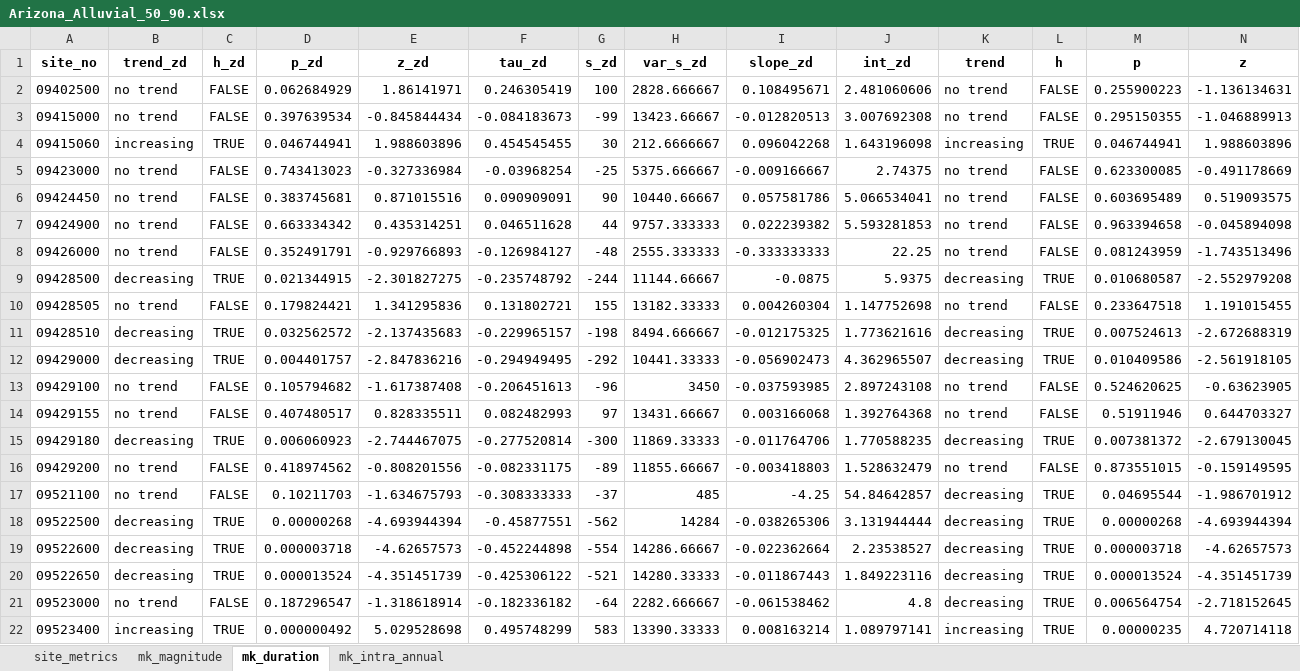
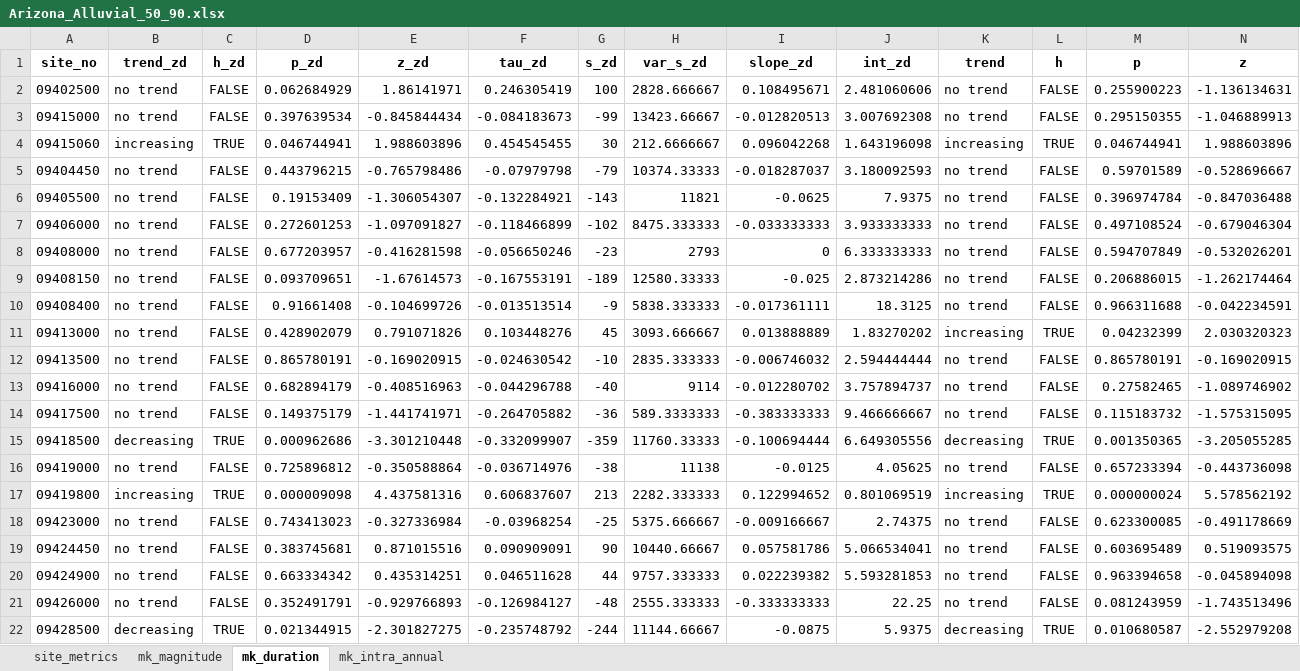
Before and after one commit to AlekWithK/DahlkeLab_LAWR, an Excel workbook: Prelim_Data/Arizona_Alluvial/Arizona_Alluvial_50_90.xlsx, sheet mk_duration, drawn as a sheet; only a part is shown; the shorter side is filled out with more unchanged rows; values as stored, in another font and other column widths than the file's, no borders; rows hold the shown columns only; the diff names each change by its address in the sheet, - before the commit and + after, or states it on an @@ line.

```diff
--- a/Prelim_Data/Arizona_Alluvial/Arizona_Alluvial_50_90.xlsx (sheet mk_duration)
+++ b/Prelim_Data/Arizona_Alluvial/Arizona_Alluvial_50_90.xlsx (sheet mk_duration)
+row 5: 09404450 | no trend | FALSE | 0.443796215 | -0.765798486 | -0.07979798 | -79 | 10374.33333 | -0.018287037 | 3.180092593 | no trend | FALSE | 0.59701589 | -0.528696667
+row 6: 09405500 | no trend | FALSE | 0.19153409 | -1.306054307 | -0.132284921 | -143 | 11821 | -0.0625 | 7.9375 | no trend | FALSE | 0.396974784 | -0.847036488
+row 7: 09406000 | no trend | FALSE | 0.272601253 | -1.097091827 | -0.118466899 | -102 | 8475.333333 | -0.033333333 | 3.933333333 | no trend | FALSE | 0.497108524 | -0.679046304
+row 8: 09408000 | no trend | FALSE | 0.677203957 | -0.416281598 | -0.056650246 | -23 | 2793 | 0 | 6.333333333 | no trend | FALSE | 0.594707849 | -0.532026201
+row 9: 09408150 | no trend | FALSE | 0.093709651 | -1.67614573 | -0.167553191 | -189 | 12580.33333 | -0.025 | 2.873214286 | no trend | FALSE | 0.206886015 | -1.262174464
+row 10: 09408400 | no trend | FALSE | 0.91661408 | -0.104699726 | -0.013513514 | -9 | 5838.333333 | -0.017361111 | 18.3125 | no trend | FALSE | 0.966311688 | -0.042234591
+row 11: 09413000 | no trend | FALSE | 0.428902079 | 0.791071826 | 0.103448276 | 45 | 3093.666667 | 0.013888889 | 1.83270202 | increasing | TRUE | 0.04232399 | 2.030320323
+row 12: 09413500 | no trend | FALSE | 0.865780191 | -0.169020915 | -0.024630542 | -10 | 2835.333333 | -0.006746032 | 2.594444444 | no trend | FALSE | 0.865780191 | -0.169020915
+row 13: 09416000 | no trend | FALSE | 0.682894179 | -0.408516963 | -0.044296788 | -40 | 9114 | -0.012280702 | 3.757894737 | no trend | FALSE | 0.27582465 | -1.089746902
+row 14: 09417500 | no trend | FALSE | 0.149375179 | -1.441741971 | -0.264705882 | -36 | 589.3333333 | -0.383333333 | 9.466666667 | no trend | FALSE | 0.115183732 | -1.575315095
+row 15: 09418500 | decreasing | TRUE | 0.000962686 | -3.301210448 | -0.332099907 | -359 | 11760.33333 | -0.100694444 | 6.649305556 | decreasing | TRUE | 0.001350365 | -3.205055285
+row 16: 09419000 | no trend | FALSE | 0.725896812 | -0.350588864 | -0.036714976 | -38 | 11138 | -0.0125 | 4.05625 | no trend | FALSE | 0.657233394 | -0.443736098
+row 17: 09419800 | increasing | TRUE | 0.000009098 | 4.437581316 | 0.606837607 | 213 | 2282.333333 | 0.122994652 | 0.801069519 | increasing | TRUE | 0.000000024 | 5.578562192
```
Also changed, not shown: sheet site_metrics, sheet mk_intra_annual, sheet mk_magnitude, Prelim_Data/Arizona_Alluvial/Arizona_Alluvial_30_95.xlsx, Prelim_Data/Arizona_Alluvial/Arizona_Alluvial_50_95.xlsx, 6 other files.
